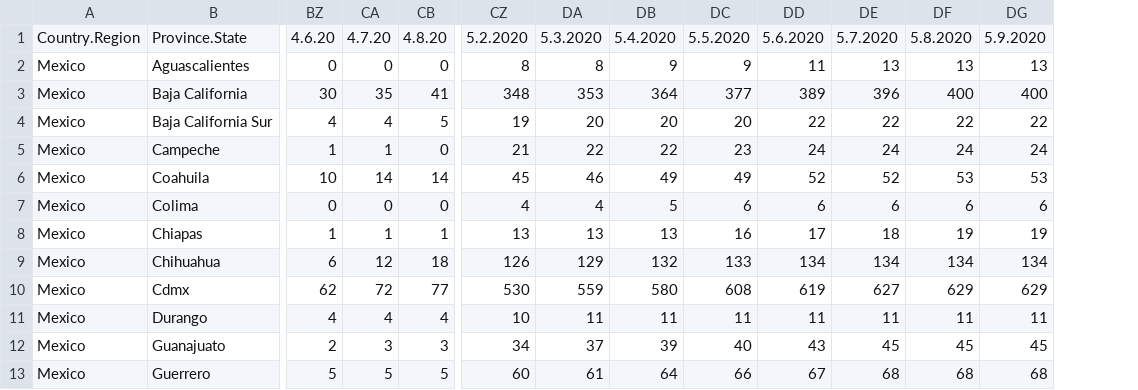
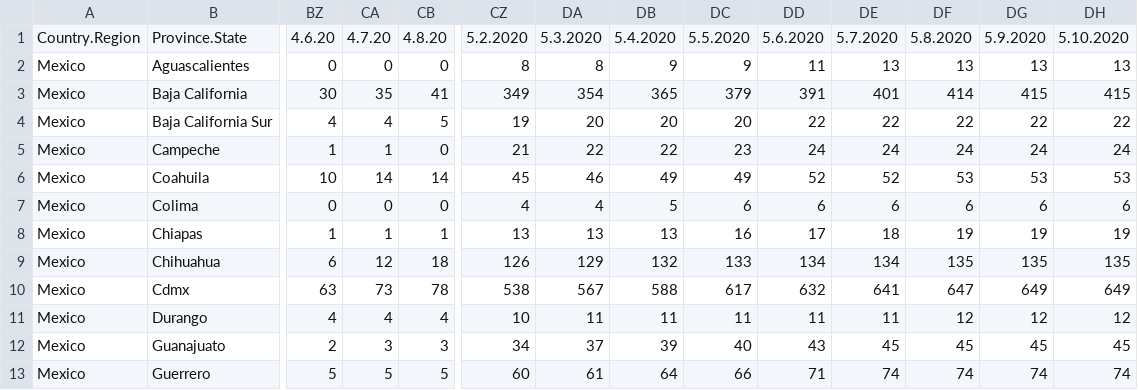
Before and after one commit to DomingoVG/COVID-19, a CSV file: Casos_Diarios_Defunciones_MXf.csv, drawn as a sheet; only a part is shown, gaps mark what is left out; the diff covers the shown part only; the diff names each change by its address in the sheet, - before the commit and + after, or states it on an @@ line.

```diff
--- a/Casos_Diarios_Defunciones_MXf.csv
+++ b/Casos_Diarios_Defunciones_MXf.csv
+column DH, rows 1-13: 5.10.2020 | 13 | 415 | 22 | 24 | 53 | 6 | 19 | 135 | 649 | 12 | 45 | 74
-CZ3: 348
+CZ3: 349
-DA3: 353
+DA3: 354
-DB3: 364
+DB3: 365
-DC3: 377
+DC3: 379
-DD3: 389
+DD3: 391
-DE3: 396
+DE3: 401
-DF3: 400
+DF3: 414
-DG3: 400
+DG3: 415
-DF9: 134
+DF9: 135
-DG9: 134
+DG9: 135
-BZ10: 62
+BZ10: 63
-CA10: 72
+CA10: 73
-CB10: 77
+CB10: 78
-CZ10: 530
+CZ10: 538
-DA10: 559
+DA10: 567
-DB10: 580
+DB10: 588
-DC10: 608
+DC10: 617
-DD10: 619
+DD10: 632
-DE10: 627
+DE10: 641
-DF10: 629
+DF10: 647
-DG10: 629
+DG10: 649
-DF11: 11
+DF11: 12
-DG11: 11
+DG11: 12
-DD13: 67
+DD13: 71
-DE13: 68
+DE13: 74
-DF13: 68
+DF13: 74
-DG13: 68
+DG13: 74
```
Also changed, not shown: 112 edited cells elsewhere in this file, Casos_Diarios_Confirmados_MXf.csv.
